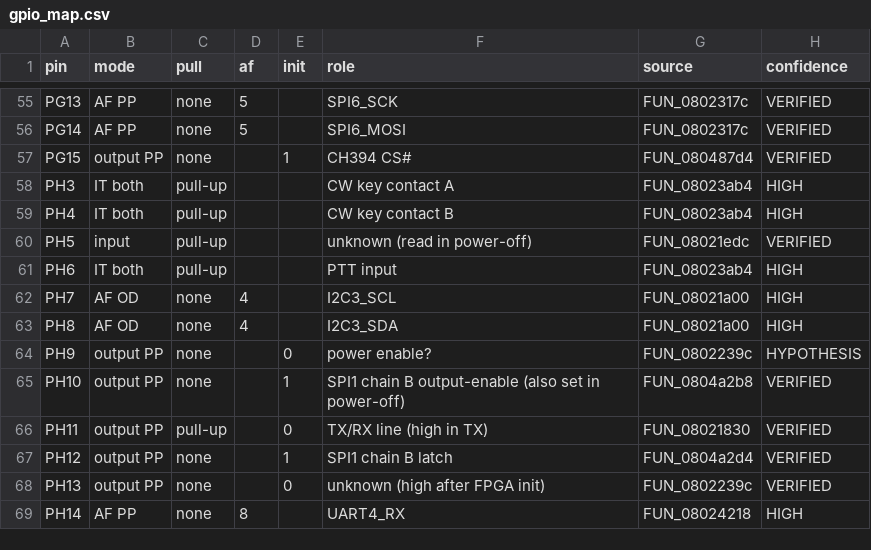
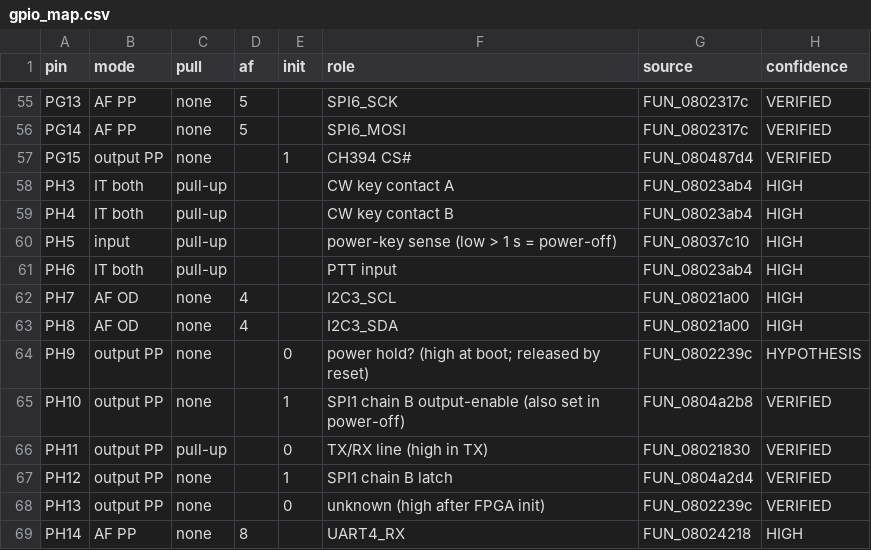
Before and after one commit to fventuri/g7250-base, a CSV file: main_unit/analysis/peripherals/gpio_map.csv, drawn as a sheet; only a part is shown, gaps mark what is left out.

```diff
--- a/main_unit/analysis/peripherals/gpio_map.csv
+++ b/main_unit/analysis/peripherals/gpio_map.csv
@@ -59,3 +59,3 @@ PH3,IT both,pull-up,,,CW key contact A,FUN_08023ab4,HIGH
 PH4,IT both,pull-up,,,CW key contact B,FUN_08023ab4,HIGH
-PH5,input,pull-up,,,unknown (read in power-off),FUN_08021edc,VERIFIED
+PH5,input,pull-up,,,power-key sense (low > 1 s = power-off),FUN_08037c10,HIGH
 PH6,IT both,pull-up,,,PTT input,FUN_08023ab4,HIGH
@@ -63,3 +63,3 @@ PH7,AF OD,none,4,,I2C3_SCL,FUN_08021a00,HIGH
 PH8,AF OD,none,4,,I2C3_SDA,FUN_08021a00,HIGH
-PH9,output PP,none,,0,power enable?,FUN_0802239c,HYPOTHESIS
+PH9,output PP,none,,0,power hold? (high at boot; released by reset),FUN_0802239c,HYPOTHESIS
 PH10,output PP,none,,1,SPI1 chain B output-enable (also set in power-off),FUN_0804a2b8,VERIFIED
```
Also changed, not shown: 3 other files.
